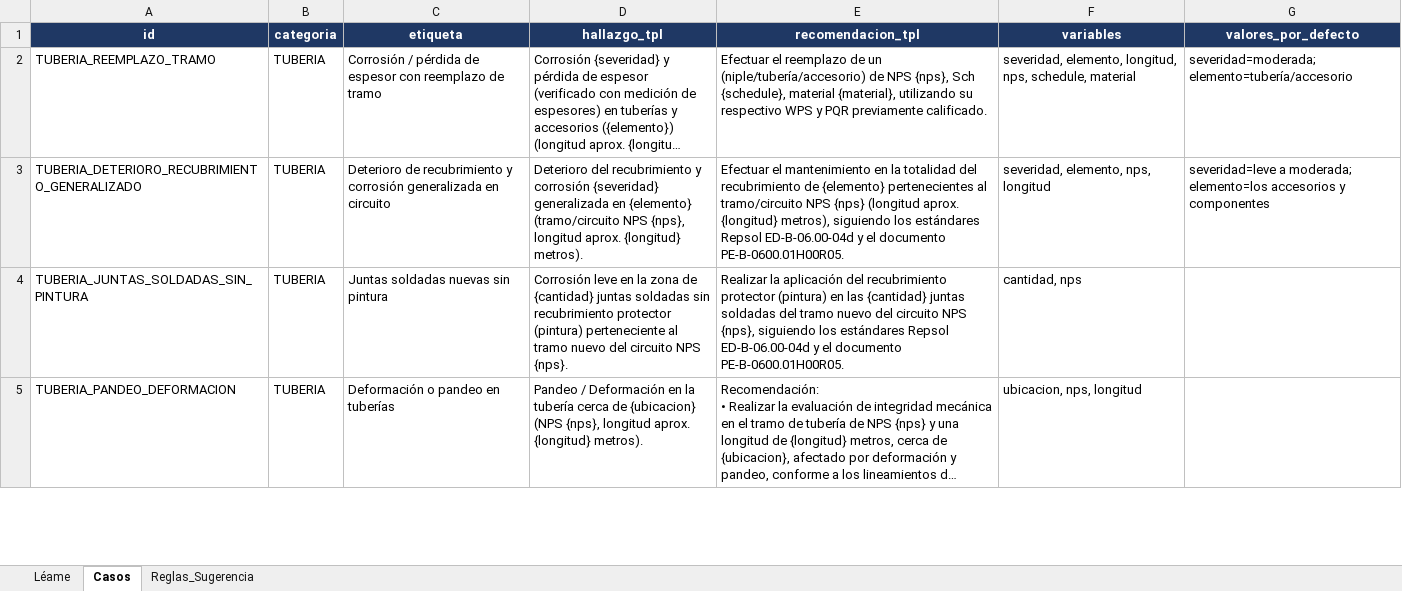
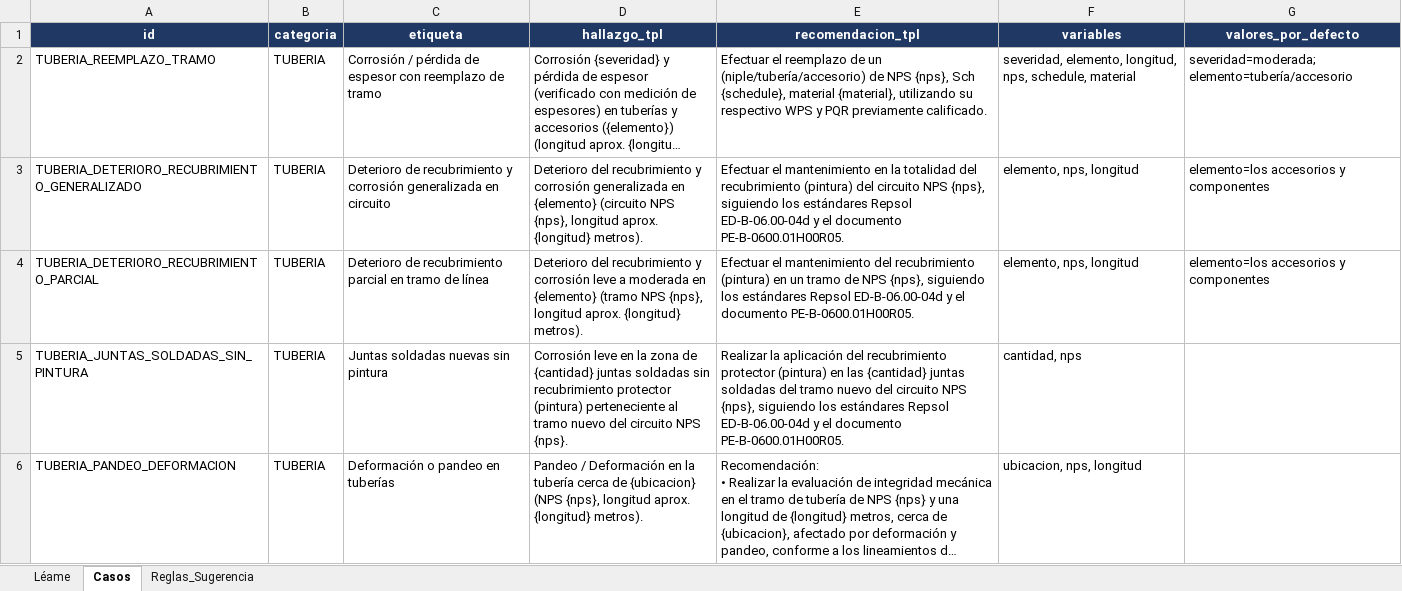
Before and after one commit to mpaifadelaguila-arch/control-informes, an Excel workbook: Catalogo_Hallazgos_Recomendaciones.xlsx, sheet Casos, drawn as a sheet; only a part is shown; long unchanged cells end in …; values as stored, in another font and other column widths than the file's, no borders; the diff names each change by its address in the sheet, - before the commit and + after, or states it on an @@ line.

```diff
--- a/Catalogo_Hallazgos_Recomendaciones.xlsx (sheet Casos)
+++ b/Catalogo_Hallazgos_Recomendaciones.xlsx (sheet Casos)
-D3 (hallazgo_tpl): …y corrosión {severidad} generalizada en {elemento} (tramo/circuito NPS {nps},…
+D3 (hallazgo_tpl): …y corrosión generalizada en {elemento} (circuito NPS {nps},…
-E3 (recomendacion_tpl): …del recubrimiento de {elemento} pertenecientes al tramo/circuito NPS {nps} (longitud aprox. {longitud} metros), siguiendo los…
+E3 (recomendacion_tpl): …del recubrimiento (pintura) del circuito NPS {nps}, siguiendo los…
-F3 (variables): severidad, elemento, nps, longitud
+F3 (variables): elemento, nps, longitud
-G3 (valores_por_defecto): severidad=leve a moderada; elemento=los accesorios…
+G3 (valores_por_defecto): elemento=los accesorios…
+row 4: TUBERIA_DETERIORO_RECUBRIMIENTO_PARCIAL | TUBERIA | Deterioro de recubrimiento parcial en tramo de línea | Deterioro del recubrimiento y corrosión leve a moderada en {elemento} (tramo NPS {nps}, longitud aprox. {longitud} metros). | Efectuar el mantenimiento del recubrimiento (pintura) en un tramo de NPS {nps}, siguiendo los estándares Repsol ED-B-06.00-04d y el documento PE-B-0600.01H00R05. | elemento, nps, longitud | elemento=los accesorios y componentes
```
Also changed, not shown: sheet Reglas_Sugerencia, 2 other files.
